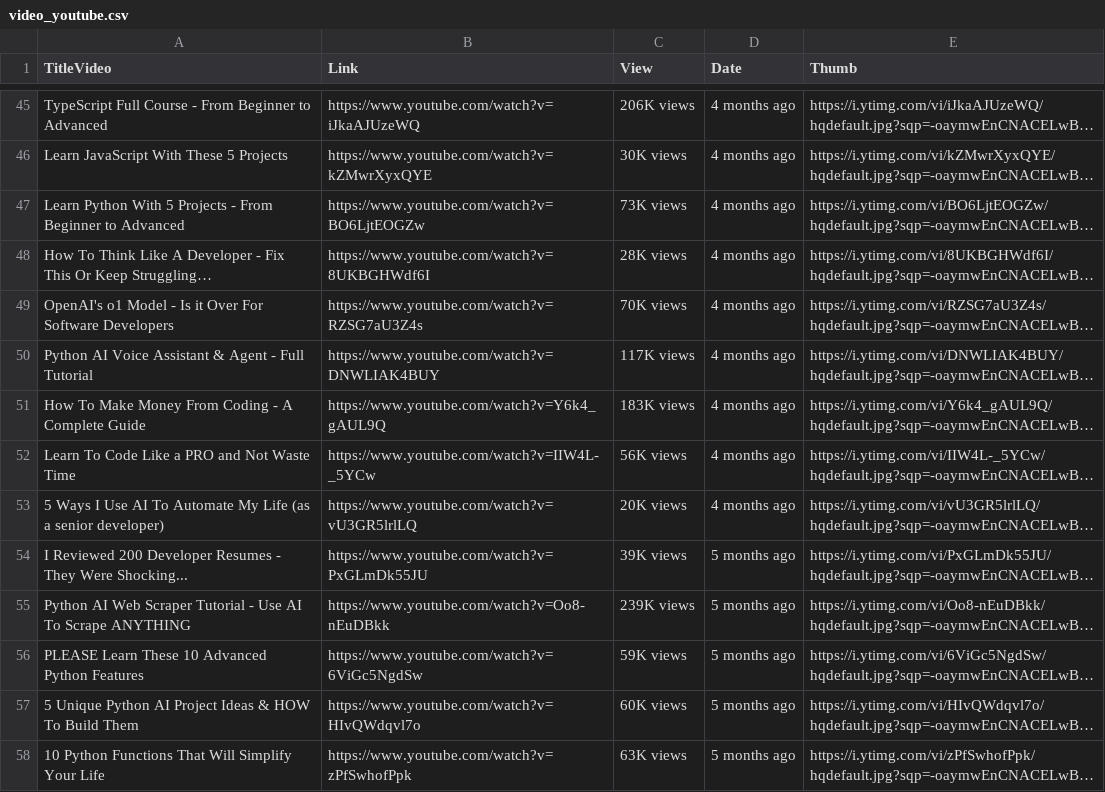
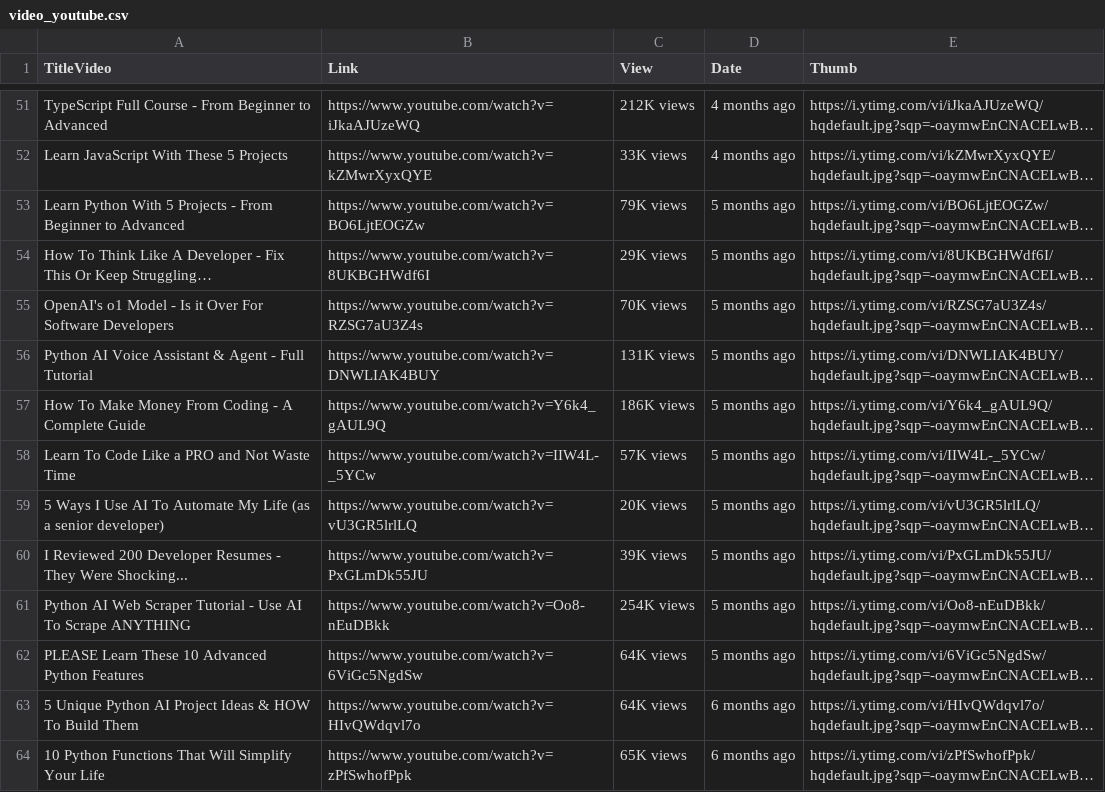
Before and after one commit to phantu279999/ProBook-Pro, a CSV file: media/store_data/video_youtube.csv, drawn as a sheet; only a part is shown, gaps mark what is left out; long unchanged cells end in …; addresses are those after the commit; the diff covers the shown part only; the diff names each change by its address in the sheet, - before the commit and + after, or states it on an @@ line.

```diff
--- a/media/store_data/video_youtube.csv
+++ b/media/store_data/video_youtube.csv
-C51 (View): 206K views
+C51 (View): 212K views
-C52 (View): 30K views
+C52 (View): 33K views
-C53 (View): 73K views
+C53 (View): 79K views
-D53:D59 (Date): 4 months ago
+D53:D59 (Date): 5 months ago
-C54 (View): 28K views
+C54 (View): 29K views
-C56 (View): 117K views
+C56 (View): 131K views
-C57 (View): 183K views
+C57 (View): 186K views
-C58 (View): 56K views
+C58 (View): 57K views
-C61 (View): 239K views
+C61 (View): 254K views
-C62 (View): 59K views
+C62 (View): 64K views
-C63 (View): 60K views
+C63 (View): 64K views
-D63:D64 (Date): 5 months ago
+D63:D64 (Date): 6 months ago
-C64 (View): 63K views
+C64 (View): 65K views
```
Also changed, not shown: 6 added rows, 6 removed rows and 110 edited cells elsewhere in this file, 3 other files.
